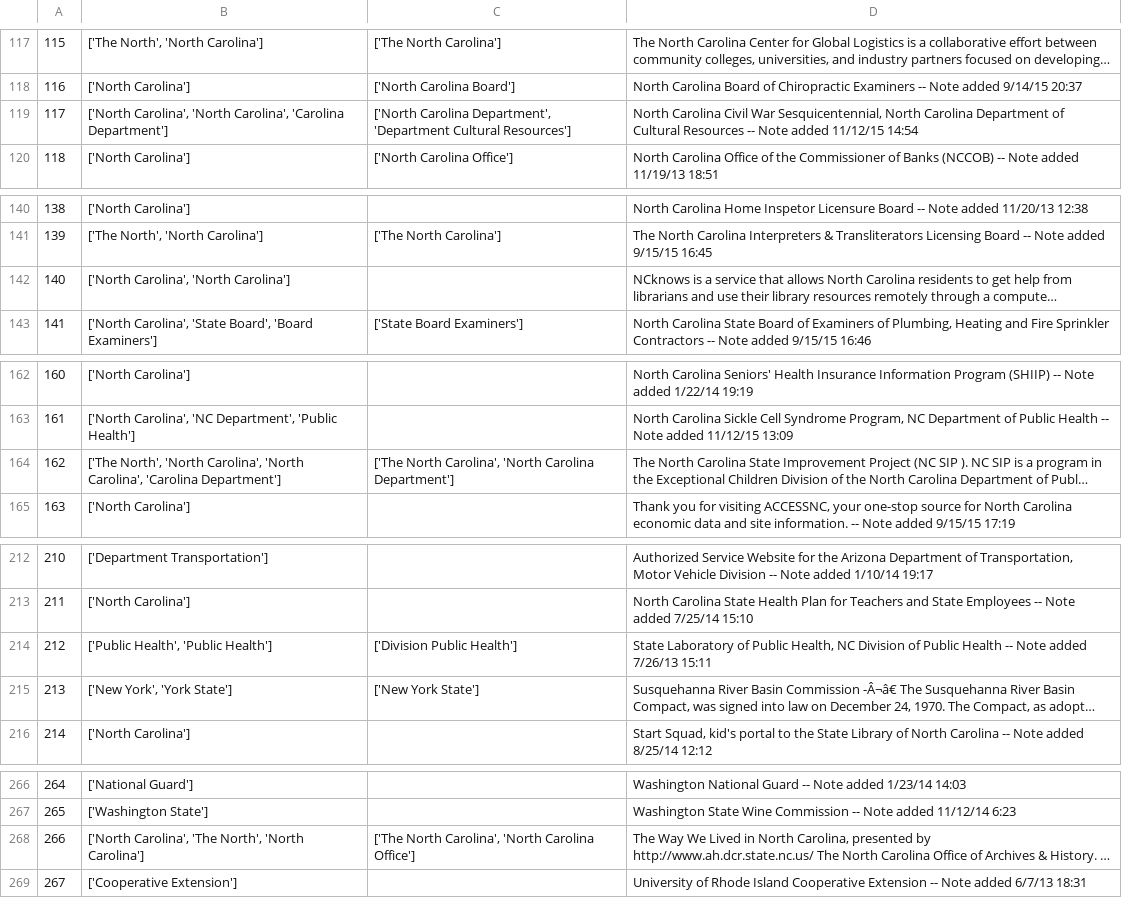
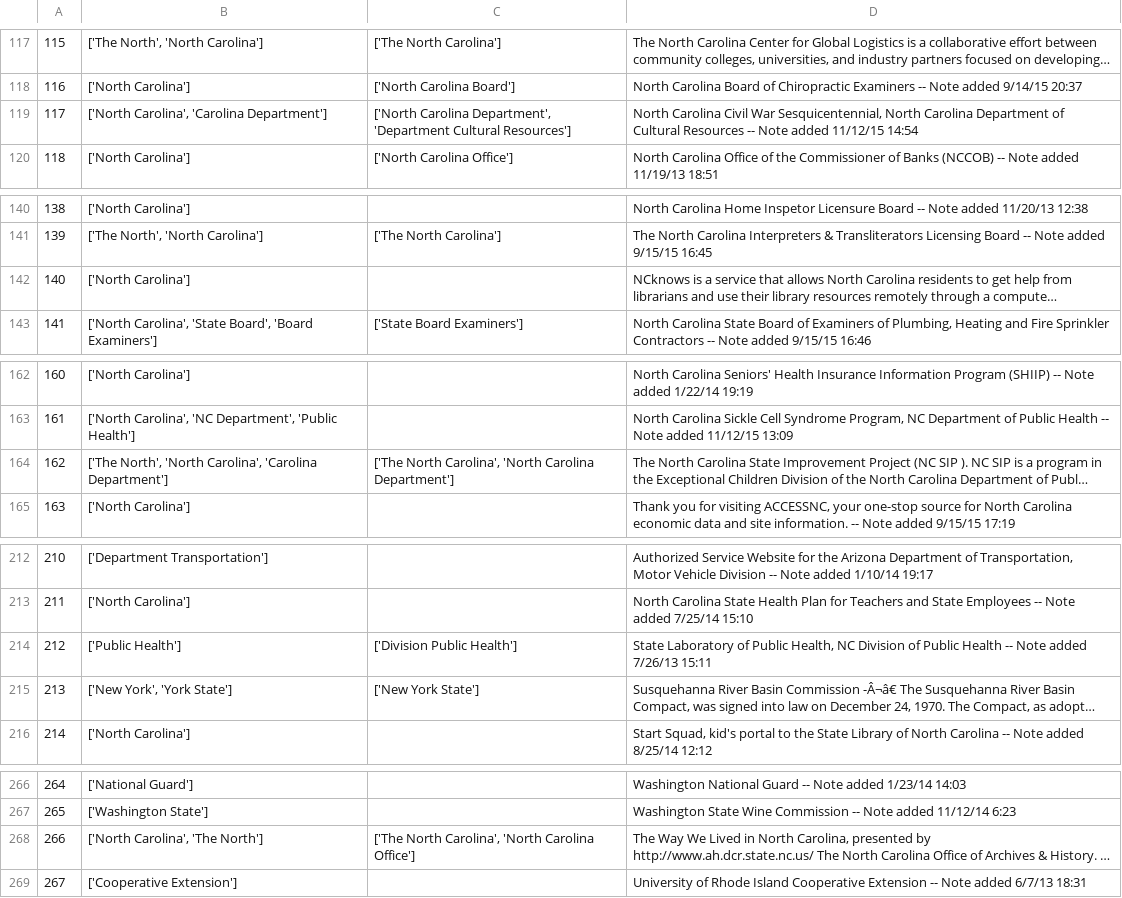
Before and after one commit to karnaankit/Practise, a CSV file: topics/topics.csv, drawn as a sheet; only a part is shown, gaps mark what is left out; long unchanged cells end in …; the diff covers the shown part only; the diff names each change by its address in the sheet, - before the commit and + after, or states it on an @@ line.

```diff
--- a/topics/topics.csv
+++ b/topics/topics.csv
-B119: ['North Carolina', 'North Carolina', 'Carolina Department']
+B119: ['North Carolina', 'Carolina Department']
-B142: ['North Carolina', 'North Carolina']
+B142: ['North Carolina']
-B164: …'North Carolina', 'North Carolina', 'Carolina Department']
+B164: …'North Carolina', 'Carolina Department']
-B214: ['Public Health', 'Public Health']
+B214: ['Public Health']
-B268: ['North Carolina', 'The North', 'North Carolina']
+B268: ['North Carolina', 'The North']
```
Also changed, not shown: 11 edited cells elsewhere in this file, 1 other file.
